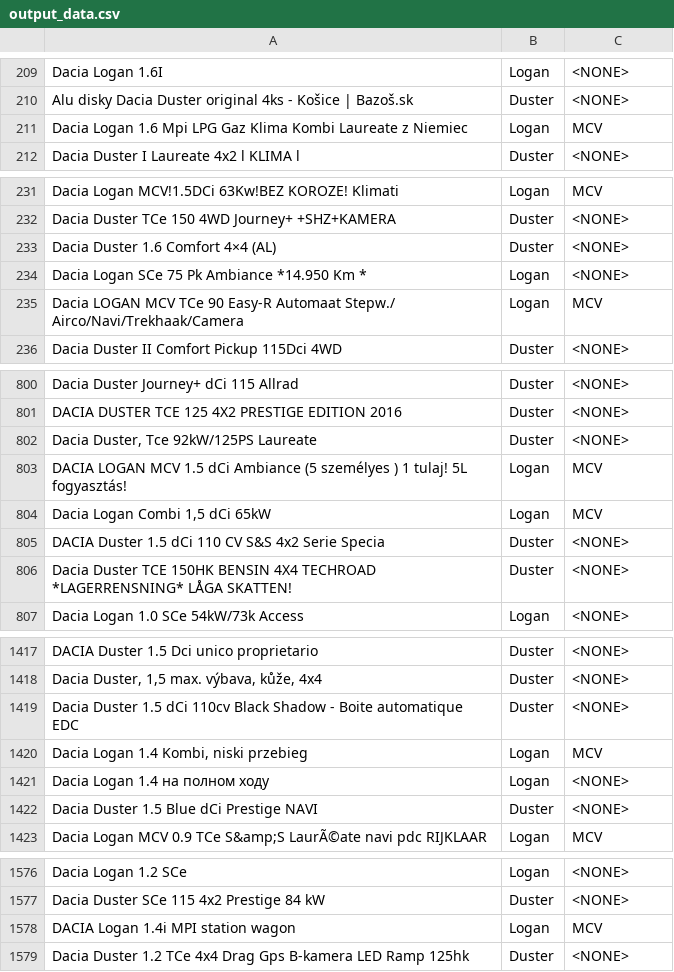
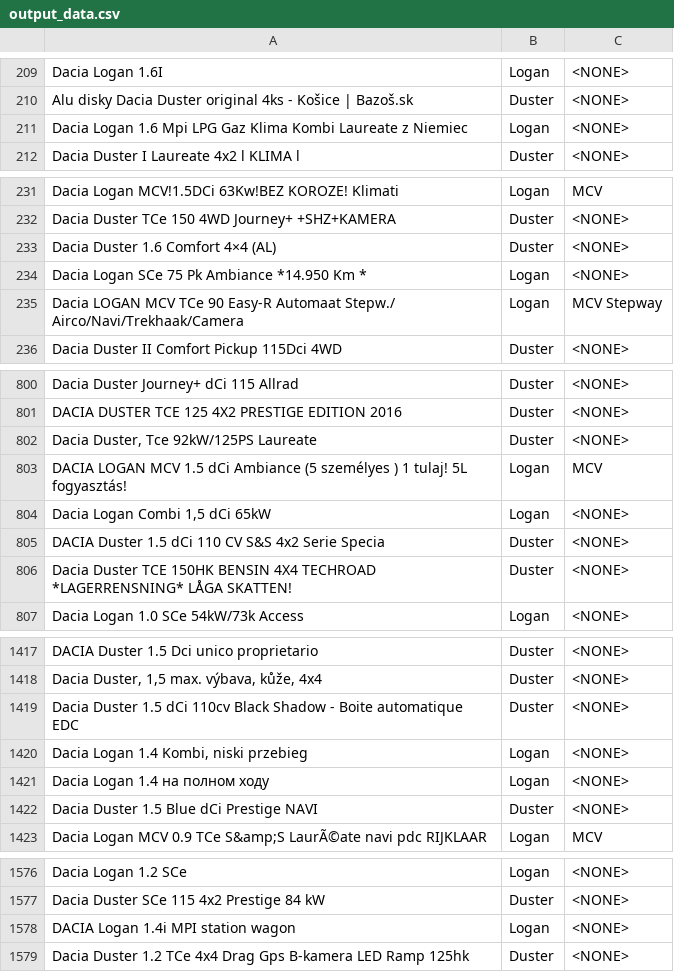
Before and after one commit to LivetaK/softeta_label_task, a CSV file: output_data.csv, drawn as a sheet; only a part is shown, gaps mark what is left out; the diff covers the shown part only.

```diff
--- a/output_data.csv
+++ b/output_data.csv
@@ -211 +211 @@ Alu disky Dacia Duster original 4ks - Košice | Bazoš.sk,Duster,<NONE>
-Dacia Logan 1.6 Mpi LPG Gaz Klima Kombi Laureate z Niemiec,Logan,MCV
+Dacia Logan 1.6 Mpi LPG Gaz Klima Kombi Laureate z Niemiec,Logan ,<NONE>
@@ -235 +235 @@ Dacia Logan SCe  75 Pk Ambiance *14.950 Km *,Logan,<NONE>
-Dacia LOGAN MCV TCe 90 Easy-R Automaat Stepw./ Airco/Navi/Trekhaak/Camera,Logan,MCV
+Dacia LOGAN MCV TCe 90 Easy-R Automaat Stepw./ Airco/Navi/Trekhaak/Camera,Logan ,MCV Stepway
@@ -804 +804 @@ DACIA LOGAN MCV 1.5 dCi Ambiance (5 személyes ) 1 tulaj! 5L fogyasztás!,Logan,
-"Dacia Logan Combi 1,5 dCi 65kW",Logan,MCV
+"Dacia Logan Combi 1,5 dCi 65kW",Logan ,<NONE>
@@ -1420 +1420 @@ Dacia Duster 1.5 dCi 110cv Black Shadow - Boite automatique EDC,Duster,<NONE>
-"Dacia Logan 1.4 Kombi, niski przebieg",Logan,MCV
+"Dacia Logan 1.4 Kombi, niski przebieg",Logan ,<NONE>
@@ -1578 +1578 @@ Dacia Duster SCe 115 4x2 Prestige 84 kW,Duster,<NONE>
-DACIA Logan 1.4i MPI station wagon,Logan,MCV
+DACIA Logan 1.4i MPI station wagon,Logan ,<NONE>
```
Also changed, not shown: 18 edited cells elsewhere in this file, 1 other file.
